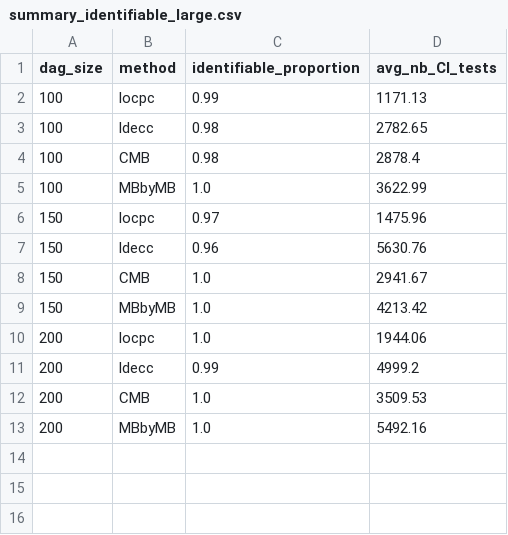
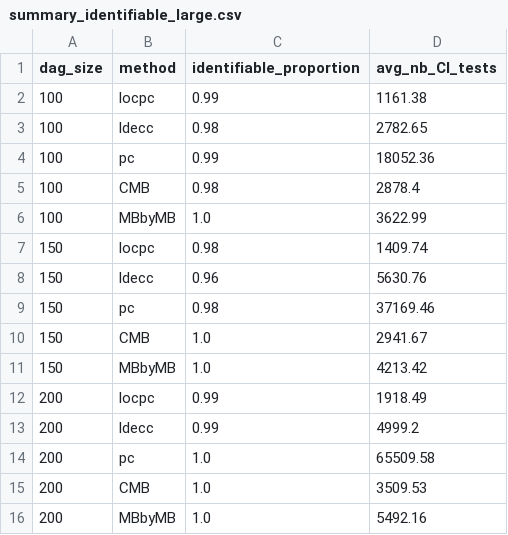
Before and after one commit to CIPHOD/pyCIPHOD, a CSV file: paper_code/clear2026/output_experiments_binary/summary_identifiable_large.csv, drawn as a sheet.

```diff
--- a/paper_code/clear2026/output_experiments_binary/summary_identifiable_large.csv
+++ b/paper_code/clear2026/output_experiments_binary/summary_identifiable_large.csv
@@ -1,12 +1,15 @@
 dag_size,method,identifiable_proportion,avg_nb_CI_tests
-100,locpc,0.99,1171.13
+100,locpc,0.99,1161.38
 100,ldecc,0.98,2782.65
+100,pc,0.99,18052.36
 100,CMB,0.98,2878.4
 100,MBbyMB,1.0,3622.99
-150,locpc,0.97,1475.96
+150,locpc,0.98,1409.74
 150,ldecc,0.96,5630.76
+150,pc,0.98,37169.46
 150,CMB,1.0,2941.67
 150,MBbyMB,1.0,4213.42
-200,locpc,1.0,1944.06
+200,locpc,0.99,1918.49
 200,ldecc,0.99,4999.2
+200,pc,1.0,65509.58
 200,CMB,1.0,3509.53
```
Also changed, not shown: paper_code/clear2026/output_experiments_binary/final_results_nonidentifiable_small.csv, paper_code/clear2026/output_experiments_gaussian/final_results_identifiable_small.csv, 24 other files.
